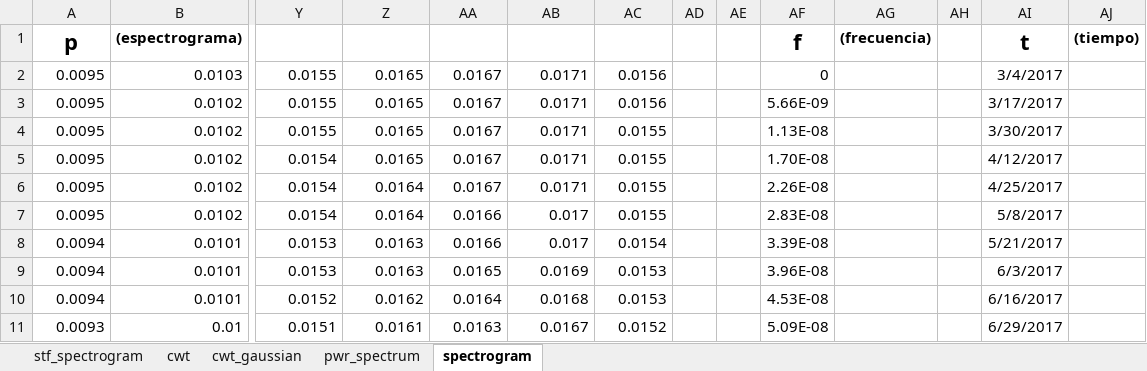
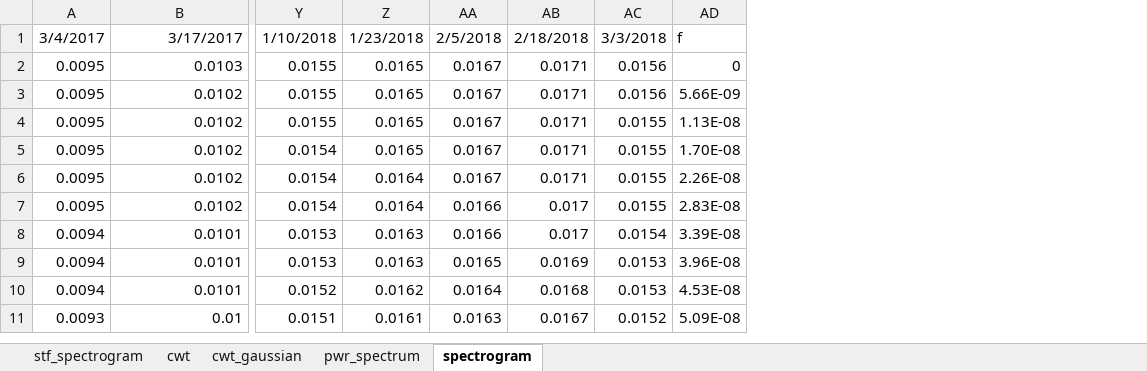
Before and after one commit to daoterog/Detection-Of-Market-Manipulation, an Excel workbook: data/curr_coeficients.xlsx, sheet spectrogram, drawn as a sheet; only a part is shown, gaps mark what is left out; values as stored, in another font and other column widths than the file's, no borders; removed rows and columns are numbered as before the commit, all else as after; rows hold the shown columns only; the diff names each change by its address in the sheet, - before the commit and + after, or states it on an @@ line.

```diff
--- a/data/curr_coeficients.xlsx (sheet spectrogram)
+++ b/data/curr_coeficients.xlsx (sheet spectrogram)
-column AD, empty
-column AE, empty
-column AG, empty
-column AH, empty
-column AI, rows 2-11: 3/4/2017 | 3/17/2017 | 3/30/2017 | 4/12/2017 | 4/25/2017 | 5/8/2017 | 5/21/2017 | 6/3/2017 | 6/16/2017 | 6/29/2017
-column AJ, empty
-row 1: p | (espectrograma) |  |  |  |  |  |  |  | f | (frecuencia) |  | t | (tiempo)
+row 1: 3/4/2017 | 3/17/2017 | 1/10/2018 | 1/23/2018 | 2/5/2018 | 2/18/2018 | 3/3/2018 | f
```
Also changed, not shown: sheet stf_spectrogram, sheet pwr_spectrum, sheet cwt, sheet cwt_gaussian, data/adnc_coeficients.xlsx, data/amc_coeficients.xlsx, 5 other files.
